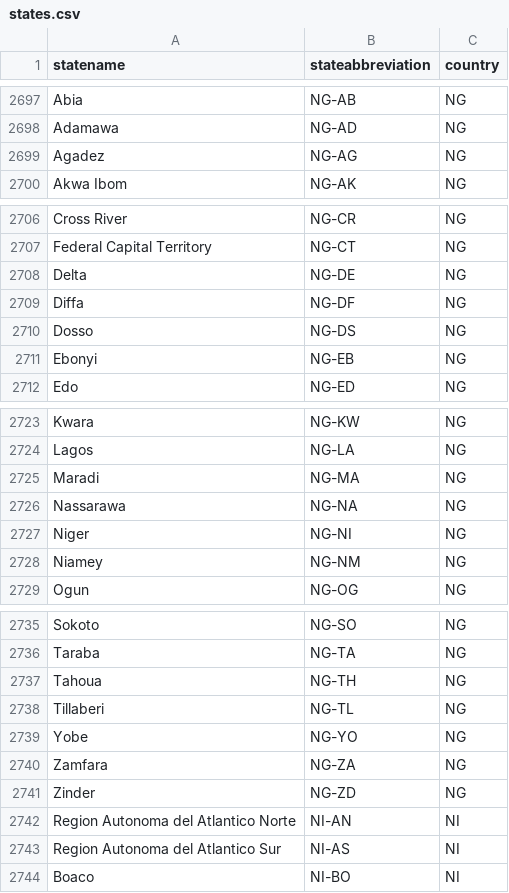
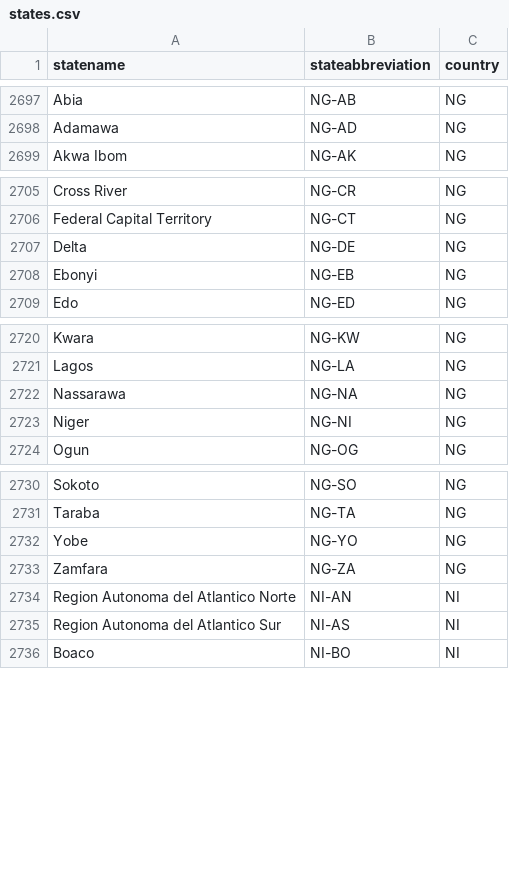
Before and after one commit to Strategy11/formidable-locations, a CSV file: locations_data/states.csv, drawn as a sheet; only a part is shown, gaps mark what is left out; the diff names each change by its address in the sheet, - before the commit and + after, or states it on an @@ line.

Commit message:
updated Nigerian state list

```diff
--- a/locations_data/states.csv
+++ b/locations_data/states.csv
-row 2699: Agadez | NG-AG | NG
-row 2709: Diffa | NG-DF | NG
-row 2710: Dosso | NG-DS | NG
-row 2725: Maradi | NG-MA | NG
-row 2728: Niamey | NG-NM | NG
-row 2737: Tahoua | NG-TH | NG
-row 2738: Tillaberi | NG-TL | NG
-row 2741: Zinder | NG-ZD | NG
```
